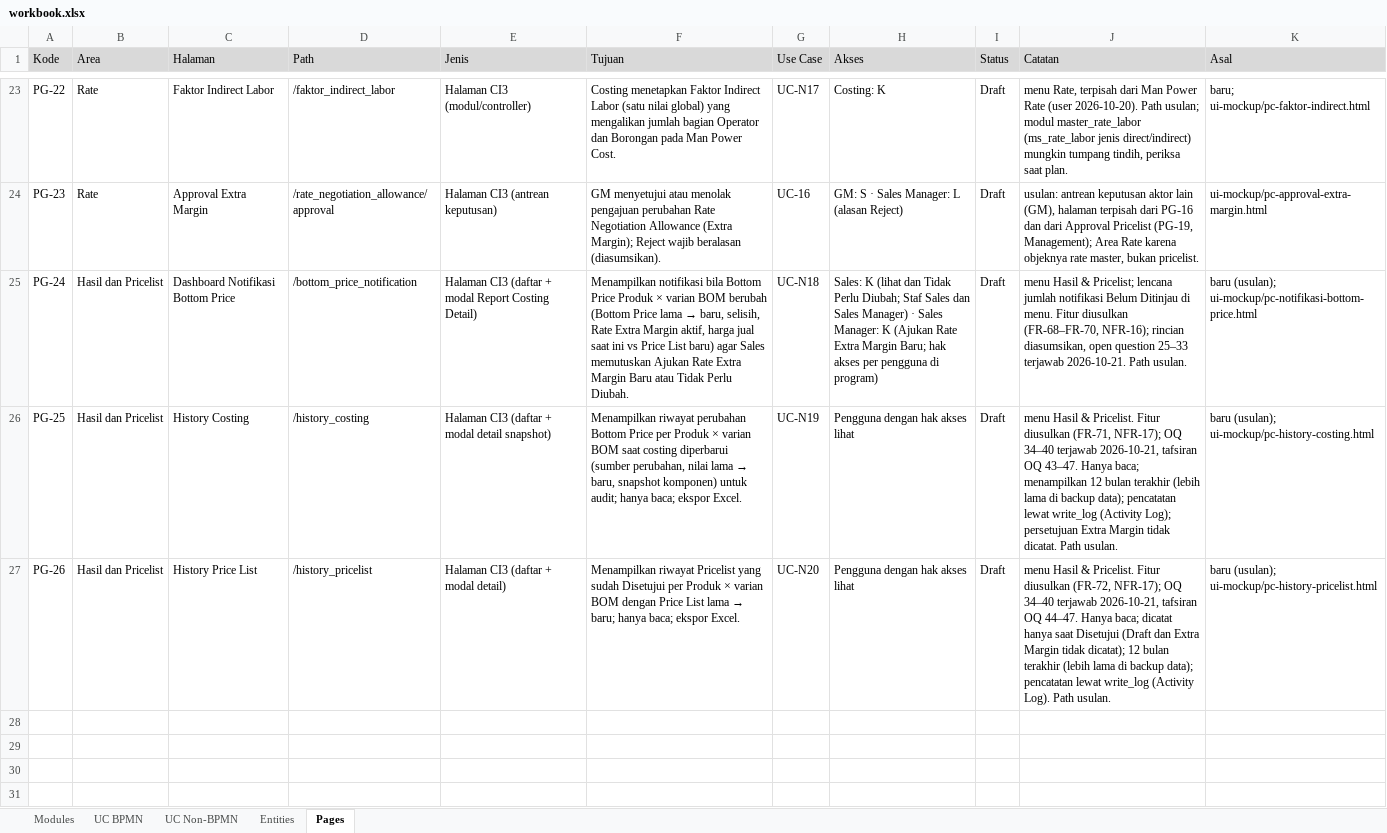
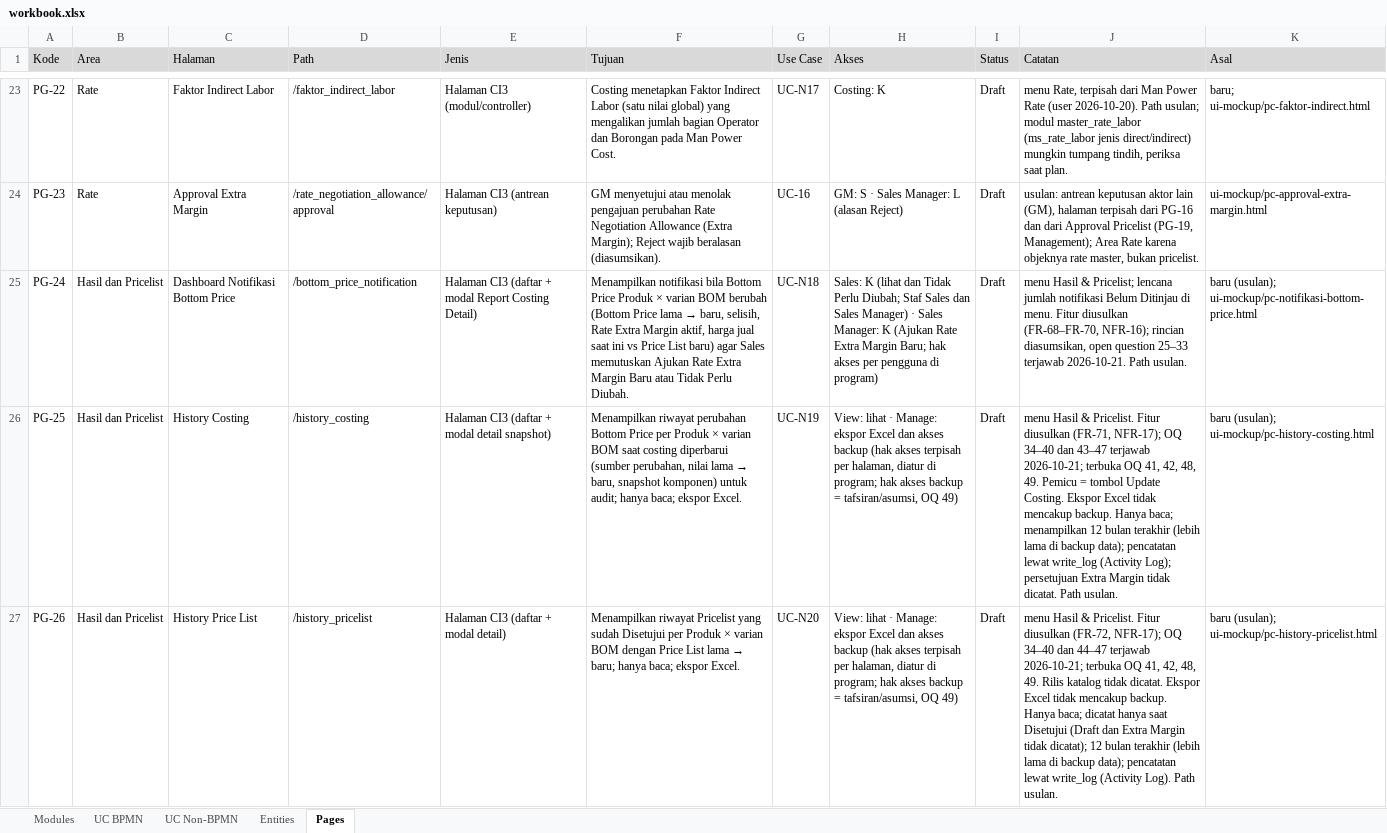
Before and after one commit to itsentral/hfg, an Excel workbook: specs/docs/workbook.xlsx, sheet Pages, drawn as a sheet; only a part is shown, gaps mark what is left out; values as stored, in another font and other column widths than the file's, no borders; the diff names each change by its address in the sheet, - before the commit and + after, or states it on an @@ line.

```diff
--- a/specs/docs/workbook.xlsx (sheet Pages)
+++ b/specs/docs/workbook.xlsx (sheet Pages)
-H26:H27 (Akses): Pengguna dengan hak akses lihat
+H26:H27 (Akses): View: lihat · Manage: ekspor Excel dan akses backup (hak akses terpisah per halaman, diatur di program; hak akses backup = tafsiran/asumsi, OQ 49)
-J26 (Catatan): …OQ 34–40 terjawab 2026-10-21, tafsiran OQ 43–47. Hanya baca;…
+J26 (Catatan): …OQ 34–40 dan 43–47 terjawab 2026-10-21; terbuka OQ 41, 42, 48, 49. Pemicu = tombol Update Costing. Ekspor Excel tidak mencakup backup. Hanya baca;…
-J27 (Catatan): …OQ 34–40 terjawab 2026-10-21, tafsiran OQ 44–47. Hanya baca;…
+J27 (Catatan): …OQ 34–40 dan 44–47 terjawab 2026-10-21; terbuka OQ 41, 42, 48, 49. Rilis katalog tidak dicatat. Ekspor Excel tidak mencakup backup. Hanya baca;…
```
Also changed, not shown: sheet UC Non-BPMN, 6 other files.
